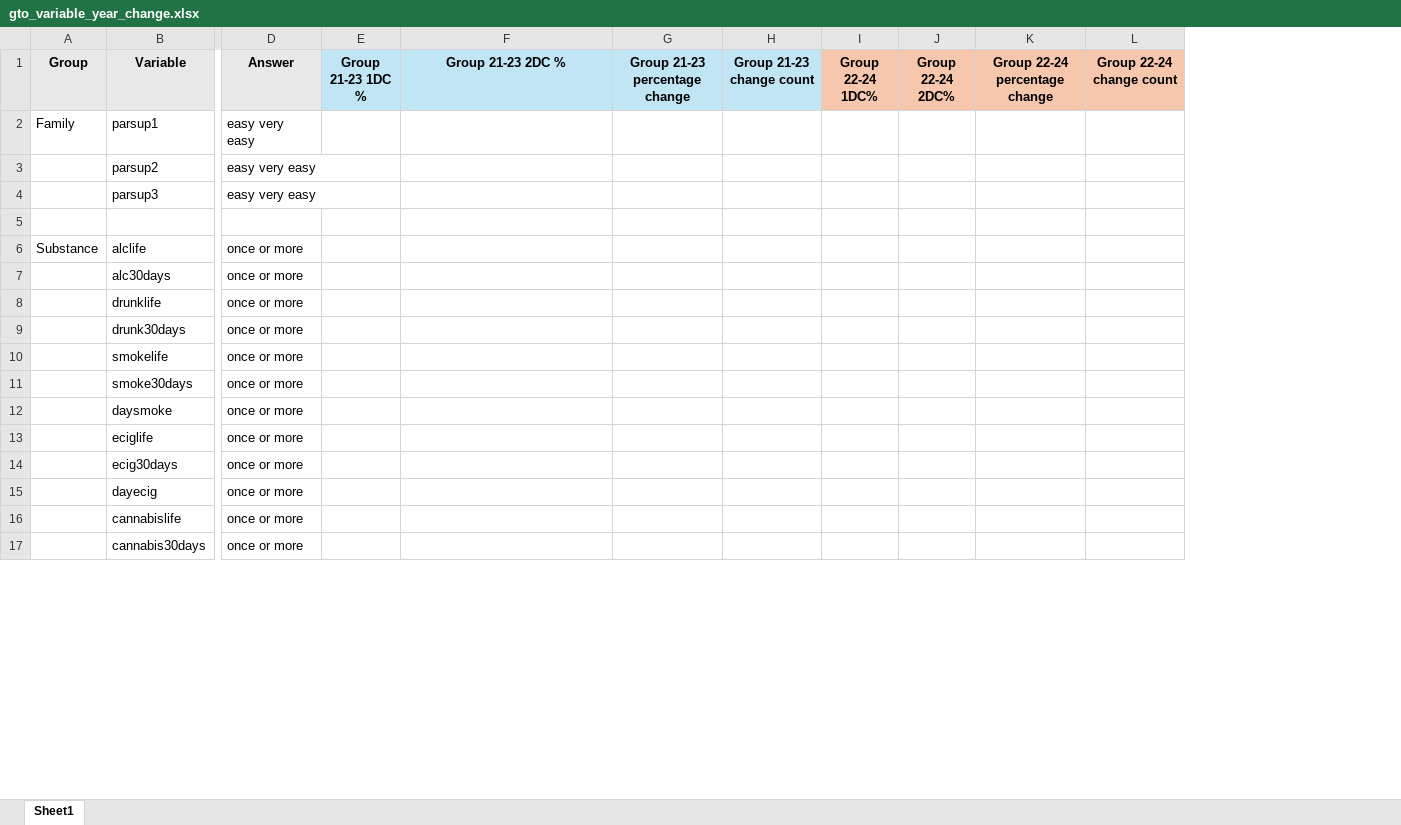
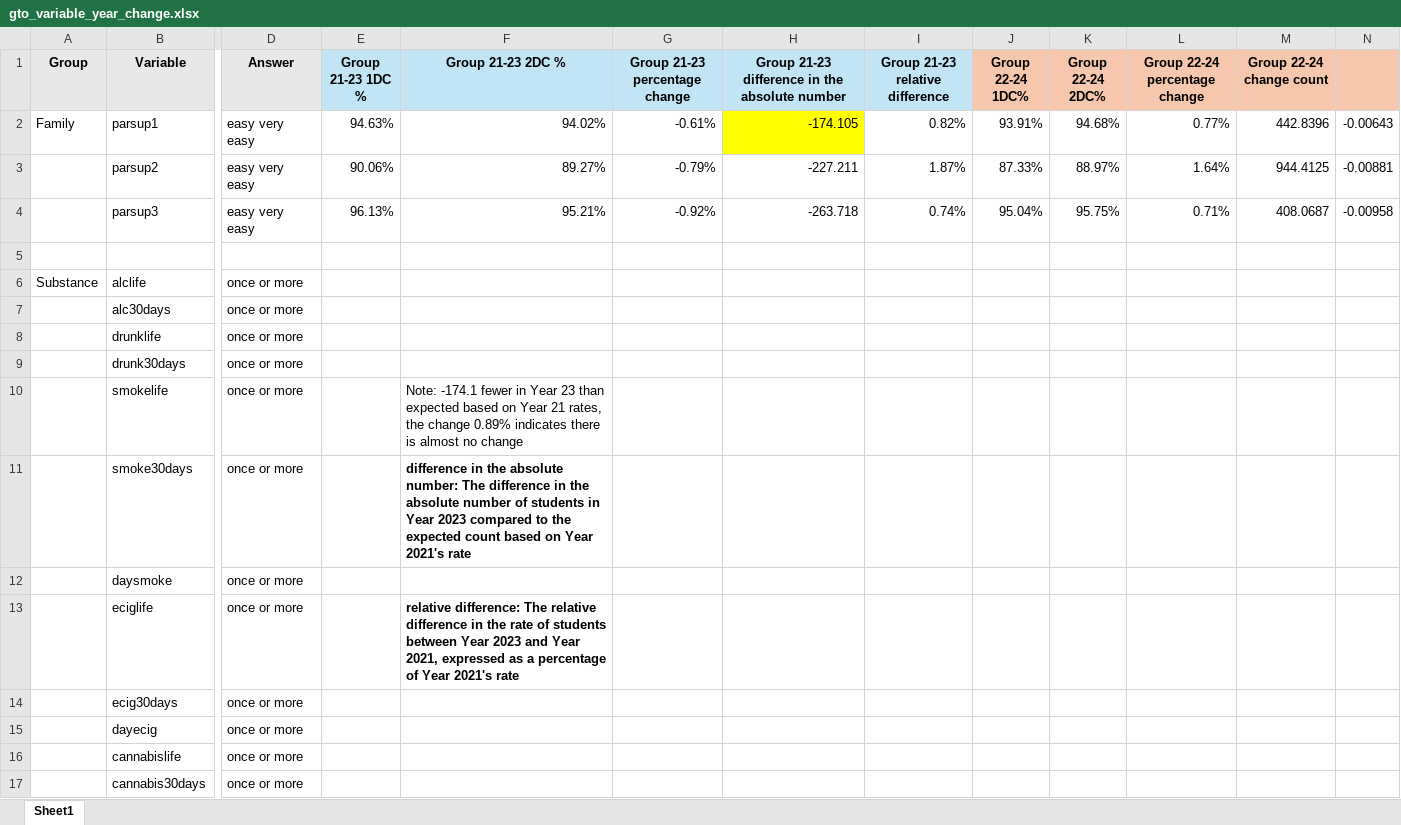
Before and after one commit to steinunnPY/gto2024, an Excel workbook: gto_variable_year_change.xlsx, sheet Sheet1, drawn as a sheet; only a part is shown, gaps mark what is left out; values as stored, in another font and other column widths than the file's, no borders; removed rows and columns are numbered as before the commit, all else as after; rows hold the shown columns only; the diff names each change by its address in the sheet, - before the commit and + after, or states it on an @@ line.

```diff
--- a/gto_variable_year_change.xlsx (sheet Sheet1)
+++ b/gto_variable_year_change.xlsx (sheet Sheet1)
-column H (Group 21-23 change count), empty
+column H, row 1: Group 21-23 difference in the absolute number
+column I (Group 21-23 relative difference), empty
+column N, empty
-row 2: Family | parsup1 | easy very easy
-row 3:  | parsup2 | easy very easy
-row 4:  | parsup3 | easy very easy
+row 2: Family | parsup1 | easy very easy | 94.63% | 94.02% | -0.61% | -174.105 | 0.82% | 93.91% | 94.68% | 0.77% | 442.8396 | -0.00643
+row 3:  | parsup2 | easy very easy | 90.06% | 89.27% | -0.79% | -227.211 | 1.87% | 87.33% | 88.97% | 1.64% | 944.4125 | -0.00881
+row 4:  | parsup3 | easy very easy | 96.13% | 95.21% | -0.92% | -263.718 | 0.74% | 95.04% | 95.75% | 0.71% | 408.0687 | -0.00958
-F10 (Group 21-23 2DC %): (empty)
+F10 (Group 21-23 2DC %): Note: -174.1 fewer in Year 23 than expected based on Year 21 rates, the change 0.89% indicates there is almost no change
-F11 (Group 21-23 2DC %): (empty)
+F11 (Group 21-23 2DC %): difference in the absolute number: The difference in the absolute number of students in Year 2023 compared to the expected count based on Year 2021's rate
-F13 (Group 21-23 2DC %): (empty)
+F13 (Group 21-23 2DC %): relative difference: The relative difference in the rate of students between Year 2023 and Year 2021, expressed as a percentage of Year 2021's rate
```
Also changed, not shown: 50 other files.
